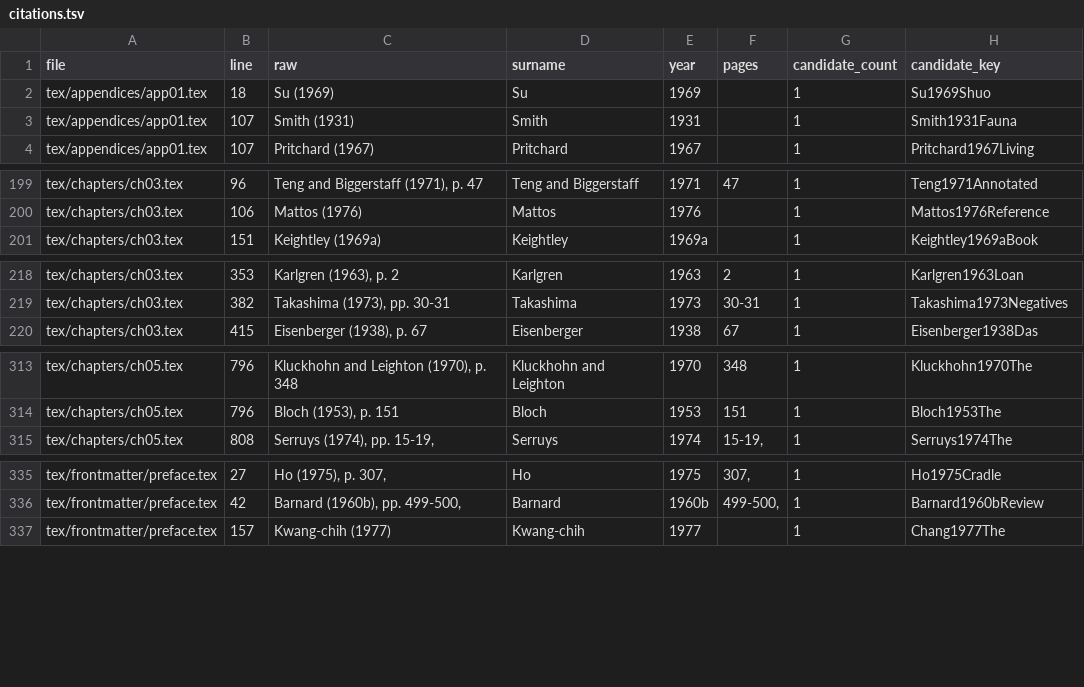
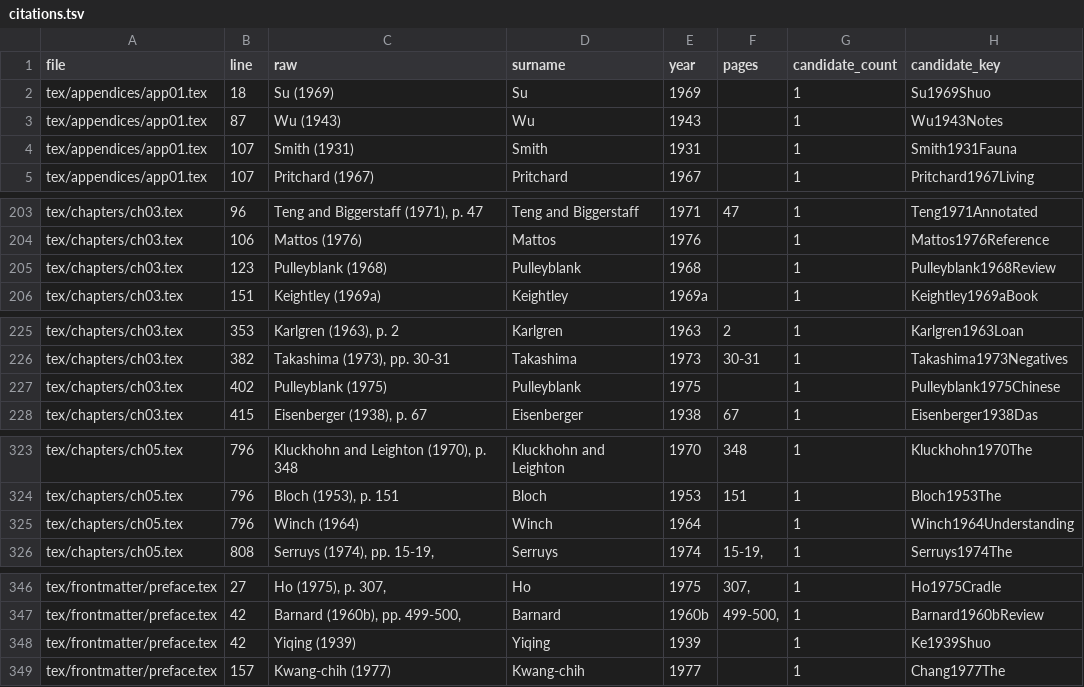
Before and after one commit to nh36/Keightley, a TSV file: data/citations.tsv, drawn as a sheet; only a part is shown, gaps mark what is left out; the diff covers the shown part only.

```diff
--- a/data/citations.tsv
+++ b/data/citations.tsv
@@ -2,2 +2,3 @@ file	line	raw	surname	year	pages	candidate_count	candidate_key
 tex/appendices/app01.tex	18	Su (1969)	Su	1969		1	Su1969Shuo
+tex/appendices/app01.tex	87	Wu (1943)	Wu	1943		1	Wu1943Notes
 tex/appendices/app01.tex	107	Smith (1931)	Smith	1931		1	Smith1931Fauna
@@ -200,2 +204,3 @@ tex/chapters/ch03.tex	96	Teng and Biggerstaff (1971), p. 47	Teng and Biggerstaff
 tex/chapters/ch03.tex	106	Mattos (1976)	Mattos	1976		1	Mattos1976Reference
+tex/chapters/ch03.tex	123	Pulleyblank (1968)	Pulleyblank	1968		1	Pulleyblank1968Review
 tex/chapters/ch03.tex	151	Keightley (1969a)	Keightley	1969a		1	Keightley1969aBook
@@ -219,2 +226,3 @@ tex/chapters/ch03.tex	353	Karlgren (1963), p. 2	Karlgren	1963	2	1	Karlgren1963Lo
 tex/chapters/ch03.tex	382	Takashima (1973), pp. 30-31	Takashima	1973	30-31	1	Takashima1973Negatives
+tex/chapters/ch03.tex	402	Pulleyblank (1975)	Pulleyblank	1975		1	Pulleyblank1975Chinese
 tex/chapters/ch03.tex	415	Eisenberger (1938), p. 67 	Eisenberger	1938	67	1	Eisenberger1938Das
@@ -314,2 +324,3 @@ tex/chapters/ch05.tex	796	Kluckhohn and Leighton (1970), p. 348	Kluckhohn and Le
 tex/chapters/ch05.tex	796	Bloch (1953), p. 151	Bloch	1953	151	1	Bloch1953The
+tex/chapters/ch05.tex	796	Winch (1964)	Winch	1964		1	Winch1964Understanding
 tex/chapters/ch05.tex	808	Serruys (1974), pp. 15-19, 	Serruys	1974	15-19,	1	Serruys1974The
@@ -336,2 +347,3 @@ tex/frontmatter/preface.tex	27	Ho (1975), p. 307, 	Ho	1975	307,	1	Ho1975Cradle
 tex/frontmatter/preface.tex	42	Barnard (1960b), pp. 499-500, 	Barnard	1960b	499-500,	1	Barnard1960bReview
+tex/frontmatter/preface.tex	42	Yiqing (1939)	Yiqing	1939		1	Ke1939Shuo
 tex/frontmatter/preface.tex	157	Kwang-chih (1977)	Kwang-chih	1977		1	Chang1977The
```
Also changed, not shown: 7 added rows elsewhere in this file, build/qa/unmatched_citations.tsv, 4 other files.
